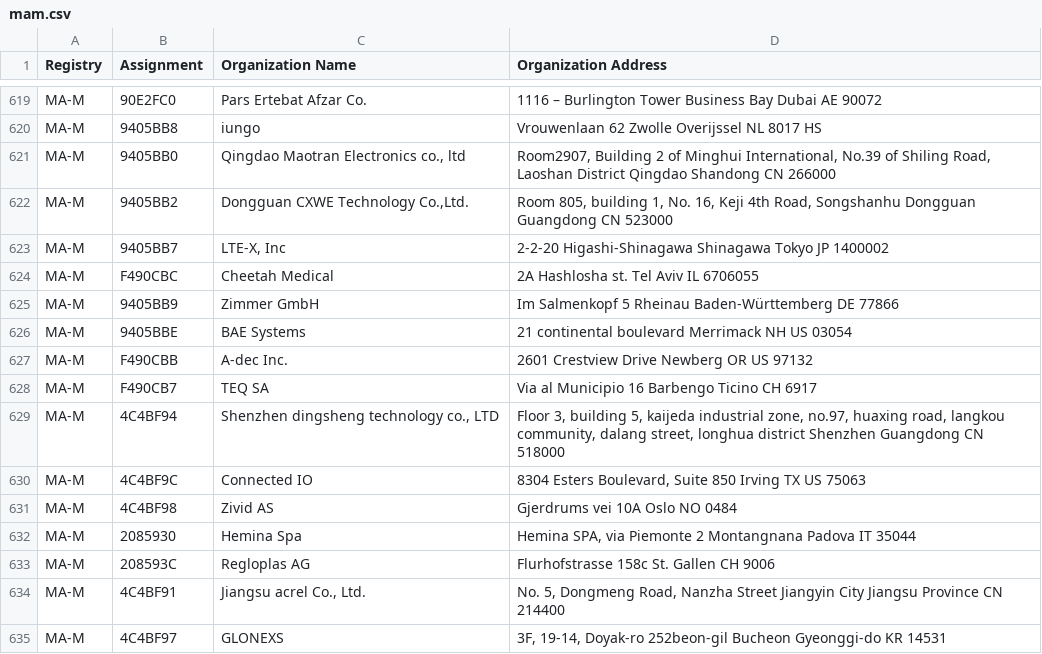
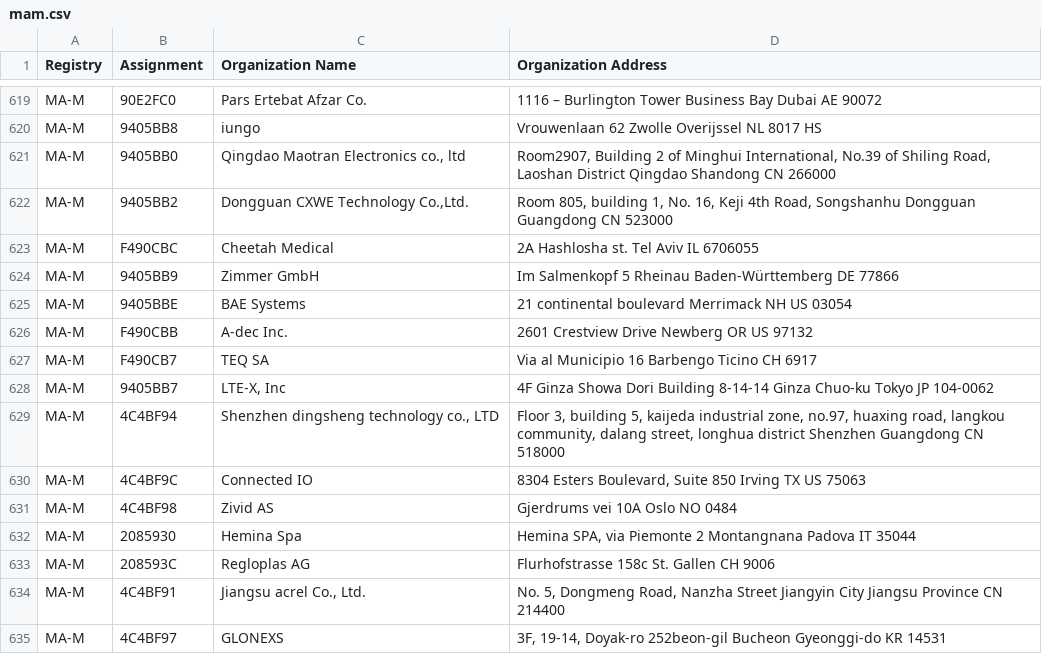
Before and after one commit to hdm/mac-tracker, a CSV file: data/ieee/mam.csv, drawn as a sheet; only a part is shown, gaps mark what is left out.

```diff
--- a/data/ieee/mam.csv
+++ b/data/ieee/mam.csv
@@ -622,3 +622,2 @@ MA-M,9405BB0,"Qingdao Maotran Electronics co., ltd","Room2907, Building 2 of Min
 MA-M,9405BB2,"Dongguan CXWE Technology Co.,Ltd.","Room 805, building 1, No. 16, Keji 4th Road, Songshanhu Dongguan Guangdong CN 523000 "
-MA-M,9405BB7,"LTE-X, Inc",2-2-20 Higashi-Shinagawa Shinagawa Tokyo JP 1400002
 MA-M,F490CBC,Cheetah Medical,2A Hashlosha st. Tel Aviv  IL 6706055
@@ -628,2 +627,3 @@ MA-M,F490CBB,A-dec Inc.,2601 Crestview Drive Newberg OR US 97132
 MA-M,F490CB7,TEQ SA,Via al Municipio 16 Barbengo Ticino CH 6917
+MA-M,9405BB7,"LTE-X, Inc",4F Ginza Showa Dori Building 8-14-14 Ginza Chuo-ku Tokyo JP 104-0062
 MA-M,4C4BF94,"Shenzhen dingsheng technology co., LTD","Floor 3, building 5, kaijeda industrial zone, no.97, huaxing road, langkou community, dalang street, longhua district Shenzhen Guangdong CN 518000 "
```
Also changed, not shown: 5 other files.
